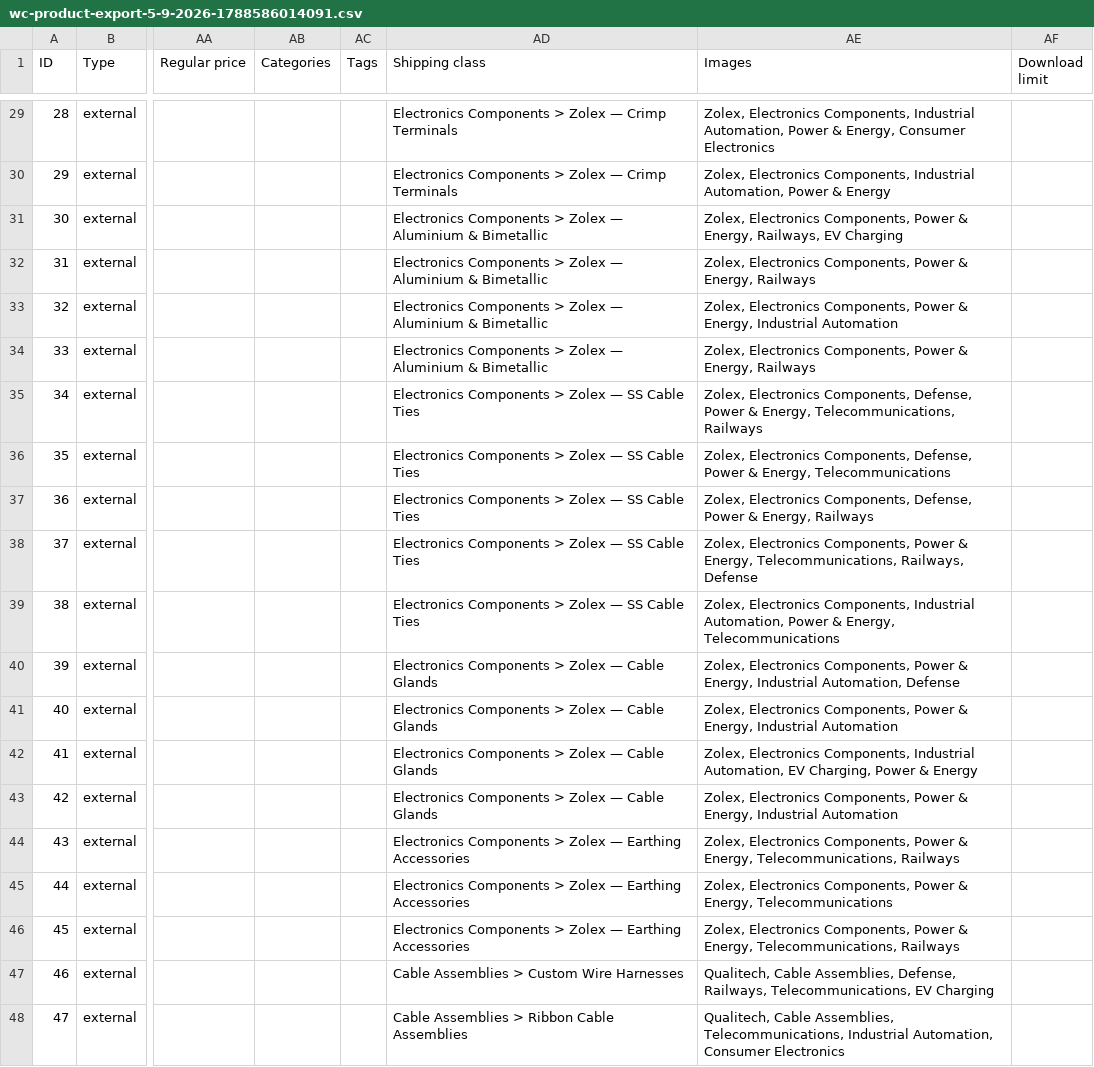
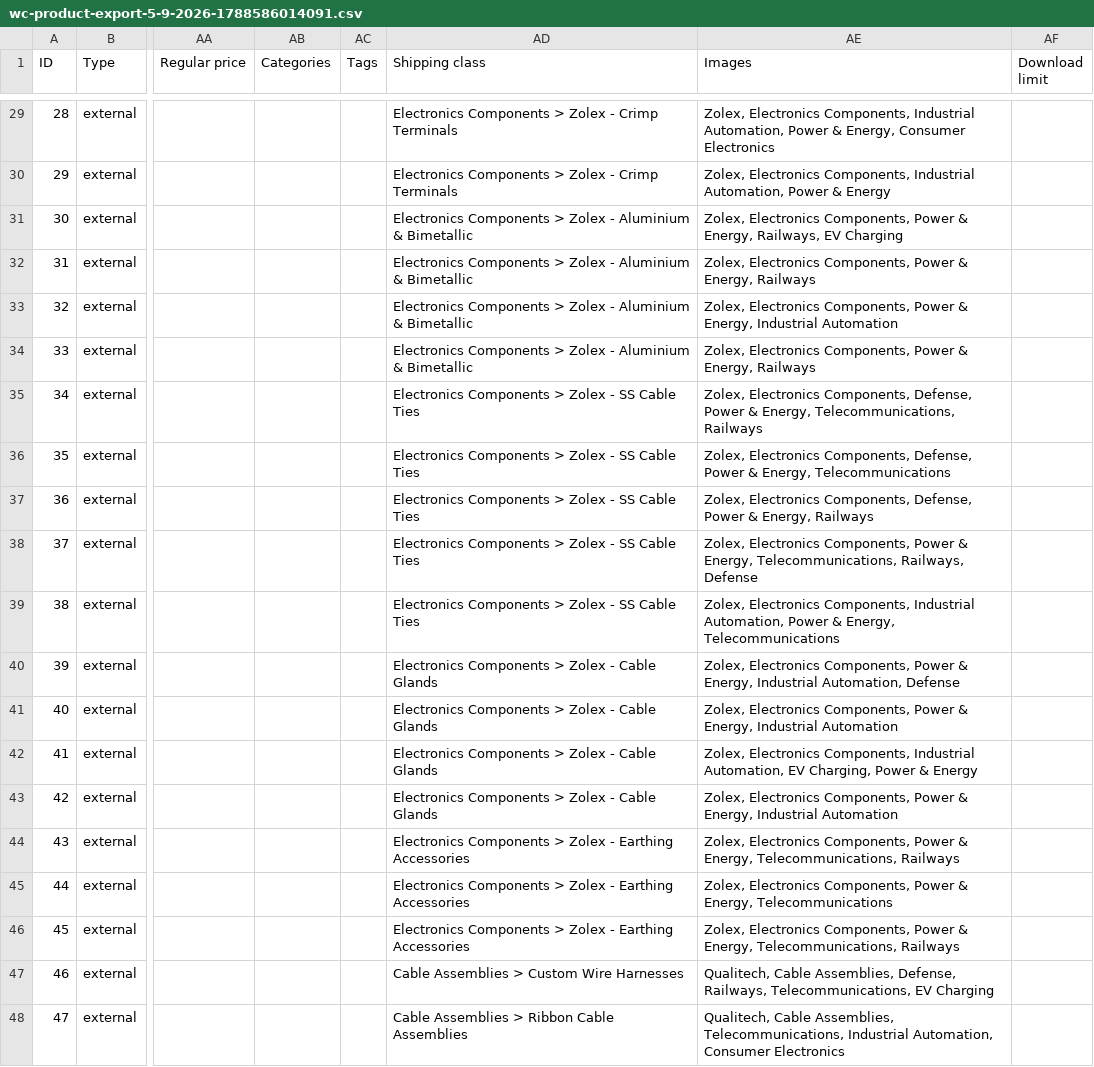
Before and after one commit to MohanPrasathSece/Qualitech-1st-Design, a CSV file: wc-product-export-5-9-2026-1788586014091.csv, drawn as a sheet; only a part is shown, gaps mark what is left out; the diff covers the shown part only; the diff names each change by its address in the sheet, - before the commit and + after, or states it on an @@ line.

```diff
--- a/wc-product-export-5-9-2026-1788586014091.csv
+++ b/wc-product-export-5-9-2026-1788586014091.csv
-AD29:AD30 (Shipping class): …> Zolex — Crimp Terminals
+AD29:AD30 (Shipping class): …> Zolex - Crimp Terminals
-AD31:AD34 (Shipping class): …> Zolex — Aluminium &…
+AD31:AD34 (Shipping class): …> Zolex - Aluminium &…
-AD35:AD39 (Shipping class): …> Zolex — SS Cable…
+AD35:AD39 (Shipping class): …> Zolex - SS Cable…
-AD40:AD43 (Shipping class): Electronics Components > Zolex — Cable Glands
+AD40:AD43 (Shipping class): Electronics Components > Zolex - Cable Glands
-AD44:AD46 (Shipping class): …> Zolex — Earthing Accessories
+AD44:AD46 (Shipping class): …> Zolex - Earthing Accessories
```
Also changed, not shown: 31 edited cells elsewhere in this file, 14 other files.
